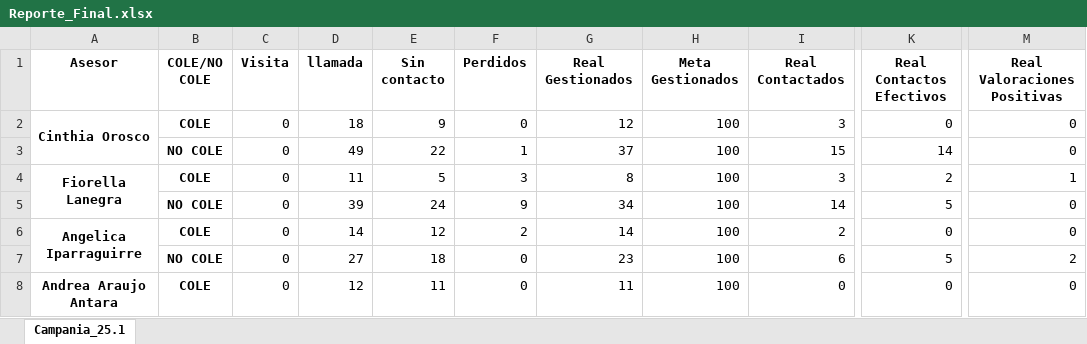
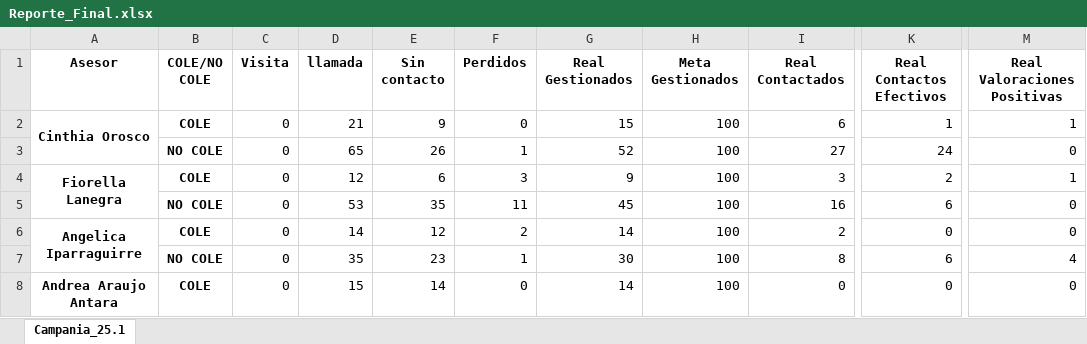
Before and after one commit to UCAL-PLANEAMIENTO-COMERCIAL/ACTUALIZACION_CORTES_FINAL, an Excel workbook: Reporte_Final.xlsx, sheet Campania_25.1, drawn as a sheet; only a part is shown, gaps mark what is left out; values as stored, in another font and other column widths than the file's, no borders; the diff covers the shown part only; the diff names each change by its address in the sheet, - before the commit and + after, or states it on an @@ line.

```diff
--- a/Reporte_Final.xlsx (sheet Campania_25.1)
+++ b/Reporte_Final.xlsx (sheet Campania_25.1)
-D2 (llamada): 18
+D2 (llamada): 21
-G2 (Real Gestionados): 12
+G2 (Real Gestionados): 15
-I2 (Real Contactados): 3
+I2 (Real Contactados): 6
-K2 (Real Contactos Efectivos): 0
+K2 (Real Contactos Efectivos): 1
-M2 (Real Valoraciones Positivas): 0
+M2 (Real Valoraciones Positivas): 1
-D3 (llamada): 49
+D3 (llamada): 65
-E3 (Sin contacto): 22
+E3 (Sin contacto): 26
-G3 (Real Gestionados): 37
+G3 (Real Gestionados): 52
-I3 (Real Contactados): 15
+I3 (Real Contactados): 27
-K3 (Real Contactos Efectivos): 14
+K3 (Real Contactos Efectivos): 24
-D4 (llamada): 11
+D4 (llamada): 12
-E4 (Sin contacto): 5
+E4 (Sin contacto): 6
-G4 (Real Gestionados): 8
+G4 (Real Gestionados): 9
-D5 (llamada): 39
+D5 (llamada): 53
-E5 (Sin contacto): 24
+E5 (Sin contacto): 35
-F5 (Perdidos): 9
+F5 (Perdidos): 11
-G5 (Real Gestionados): 34
+G5 (Real Gestionados): 45
-I5 (Real Contactados): 14
+I5 (Real Contactados): 16
-K5 (Real Contactos Efectivos): 5
+K5 (Real Contactos Efectivos): 6
-D7 (llamada): 27
+D7 (llamada): 35
-E7 (Sin contacto): 18
+E7 (Sin contacto): 23
-F7 (Perdidos): 0
+F7 (Perdidos): 1
-G7 (Real Gestionados): 23
+G7 (Real Gestionados): 30
-I7 (Real Contactados): 6
+I7 (Real Contactados): 8
-K7 (Real Contactos Efectivos): 5
+K7 (Real Contactos Efectivos): 6
-M7 (Real Valoraciones Positivas): 2
+M7 (Real Valoraciones Positivas): 4
-D8 (llamada): 12
+D8 (llamada): 15
-E8 (Sin contacto): 11
+E8 (Sin contacto): 14
-G8 (Real Gestionados): 11
+G8 (Real Gestionados): 14
```
Also changed, not shown: 18 edited cells elsewhere in this sheet, 3 other files.
